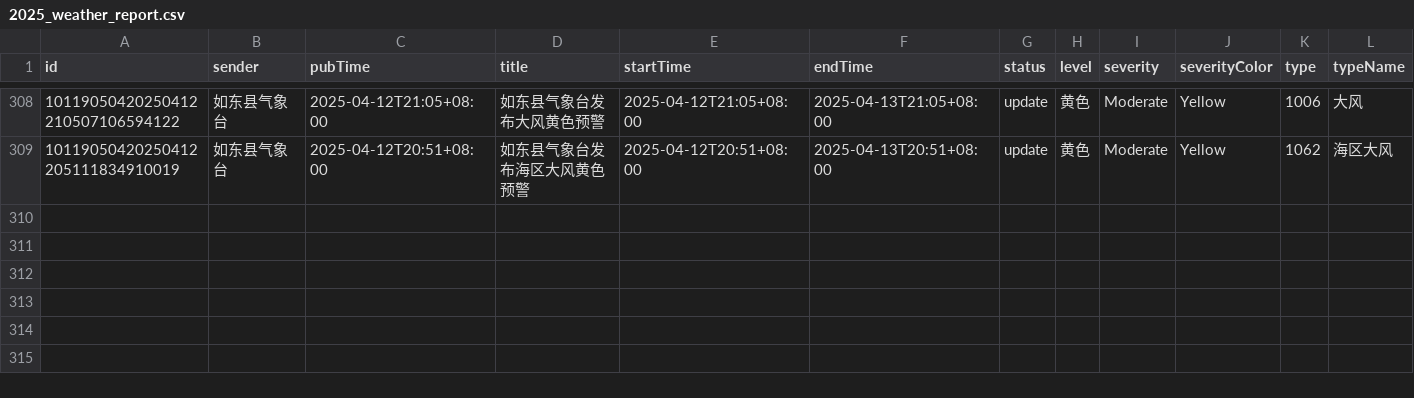
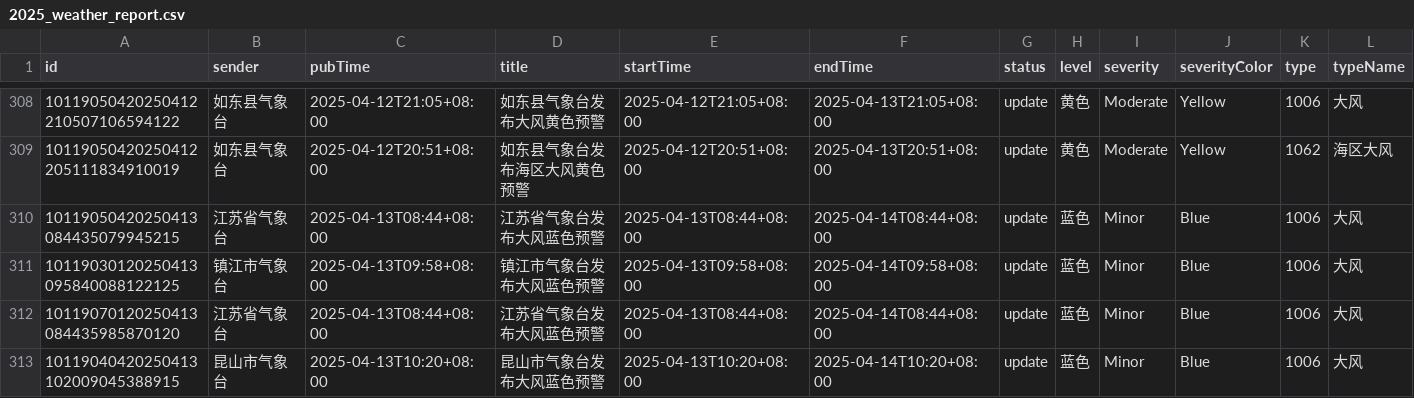
Before and after one commit to jinde98/weatherwarn, a CSV file: 2025_weather_report.csv, drawn as a sheet; only a part is shown, gaps mark what is left out; rows hold the shown columns only; the diff names each change by its address in the sheet, - before the commit and + after, or states it on an @@ line.

Commit message:
Update data

```diff
--- a/2025_weather_report.csv
+++ b/2025_weather_report.csv
+row 310: 10119050420250413084435079945215 | 江苏省气象台 | 2025-04-13T08:44+08:00 | 江苏省气象台发布大风蓝色预警 | 2025-04-13T08:44+08:00 | 2025-04-14T08:44+08:00 | update | 蓝色 | Minor | Blue | 1006 | 大风
+row 311: 10119030120250413095840088122125 | 镇江市气象台 | 2025-04-13T09:58+08:00 | 镇江市气象台发布大风蓝色预警 | 2025-04-13T09:58+08:00 | 2025-04-14T09:58+08:00 | update | 蓝色 | Minor | Blue | 1006 | 大风
+row 312: 10119070120250413084435985870120 | 江苏省气象台 | 2025-04-13T08:44+08:00 | 江苏省气象台发布大风蓝色预警 | 2025-04-13T08:44+08:00 | 2025-04-14T08:44+08:00 | update | 蓝色 | Minor | Blue | 1006 | 大风
+row 313: 10119040420250413102009045388915 | 昆山市气象台 | 2025-04-13T10:20+08:00 | 昆山市气象台发布大风蓝色预警 | 2025-04-13T10:20+08:00 | 2025-04-14T10:20+08:00 | update | 蓝色 | Minor | Blue | 1006 | 大风
```
